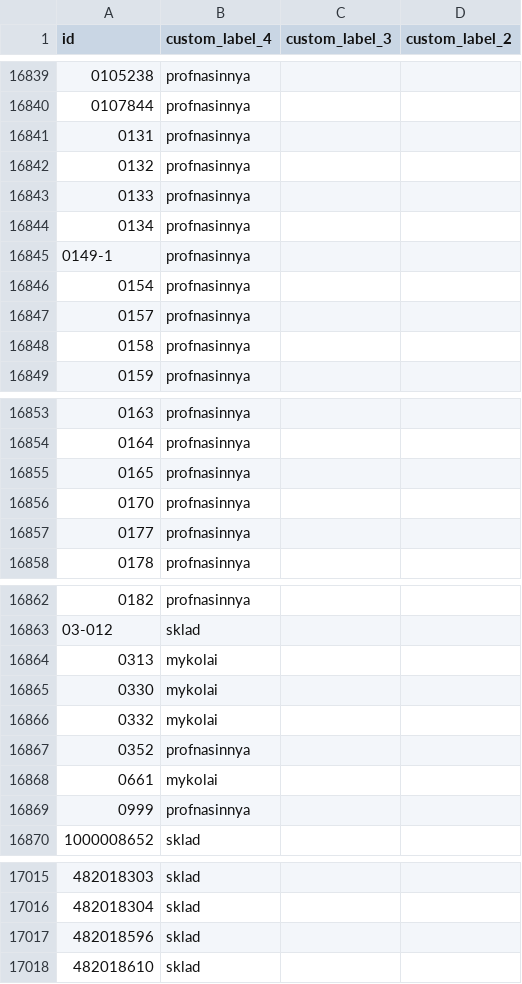
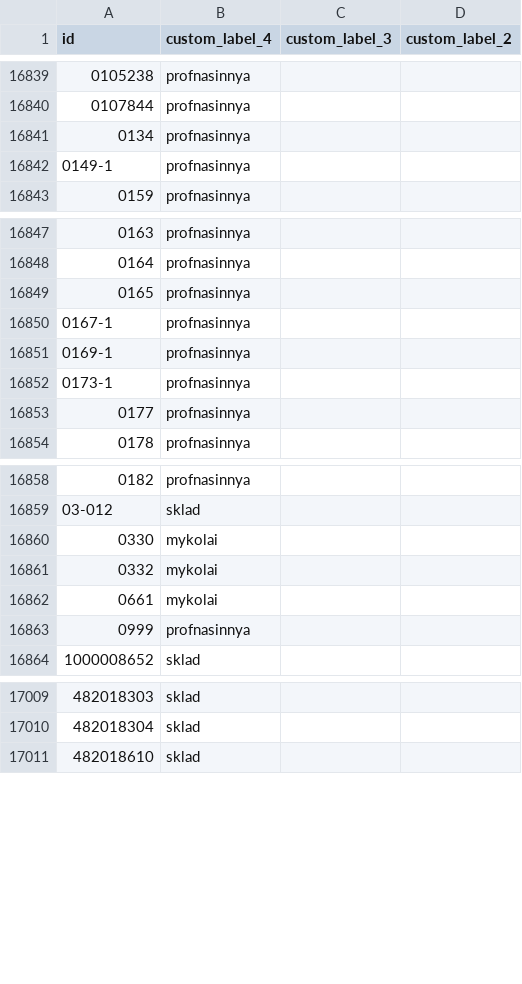
Before and after one commit to enagrosvit-beep/pub, a TSV file: feeds/Гарбуз-meta-drop.tsv, drawn as a sheet; only a part is shown, gaps mark what is left out; removed rows and columns are numbered as before the commit, all else as after; the diff covers the shown part only; the diff names each change by its address in the sheet, - before the commit and + after, or states it on an @@ line.

```diff
--- a/feeds/Гарбуз-meta-drop.tsv
+++ b/feeds/Гарбуз-meta-drop.tsv
-row 16841: 0131 | profnasinnya
-row 16842: 0132 | profnasinnya
-row 16843: 0133 | profnasinnya
-row 16846: 0154 | profnasinnya
-row 16847: 0157 | profnasinnya
-row 16848: 0158 | profnasinnya
-A16850 (id): 0170
+A16850 (id): 0167-1
+row 16851: 0169-1 | profnasinnya
+row 16852: 0173-1 | profnasinnya
-row 16864: 0313 | mykolai
-row 16867: 0352 | profnasinnya
-row 17017: 482018596 | sklad
```
Also changed, not shown: 1 added row elsewhere in this file, feeds/Тиква-labels.tsv, 4 other files.
